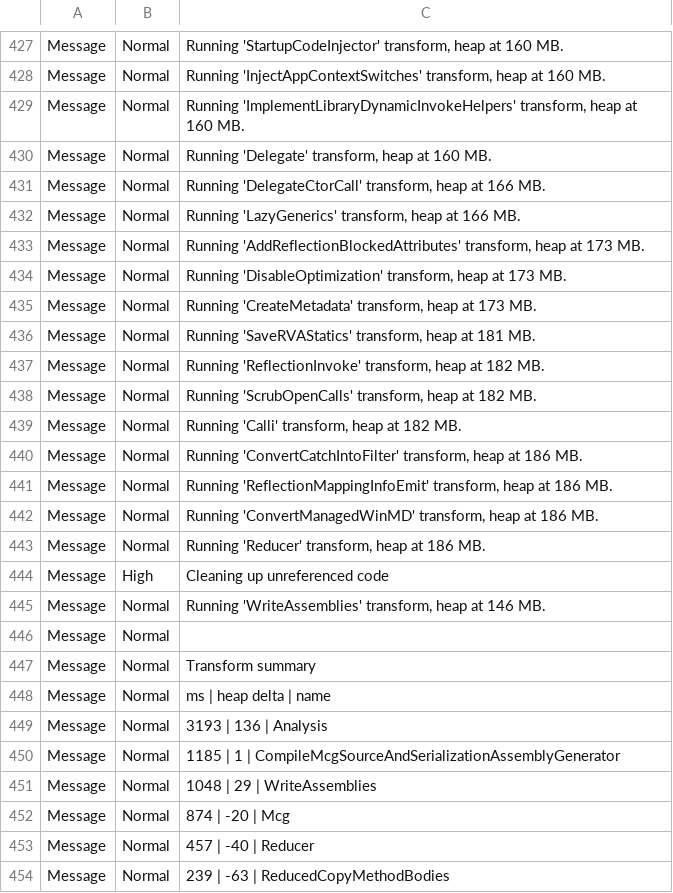
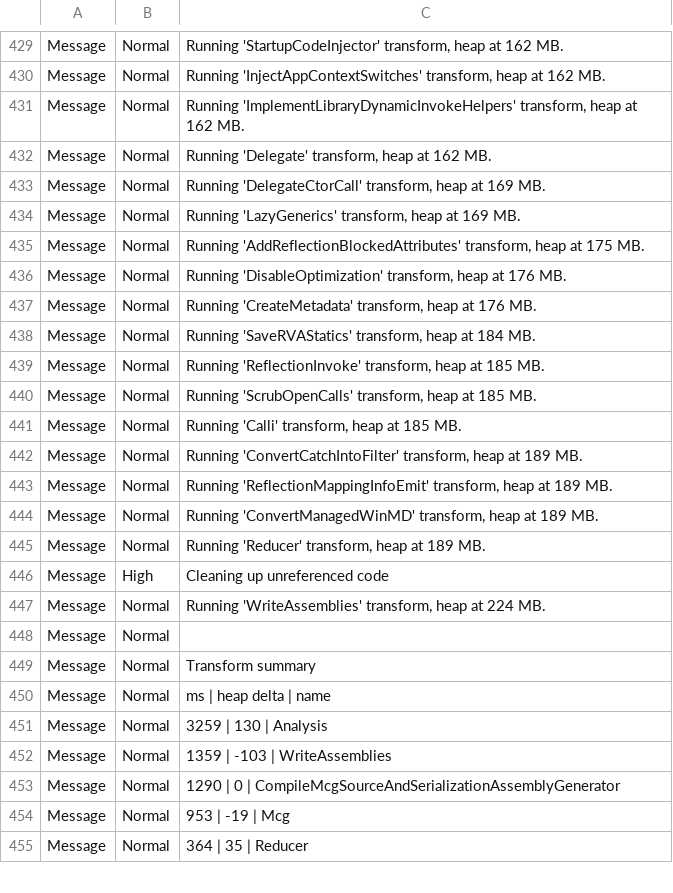
Before and after one commit to AntonDershen/M.I.D.I, a CSV file: M.I.D.I/M.I.D.I/obj/x86/Release/ilc/ilclog.csv, drawn as a sheet; only a part is shown, gaps mark what is left out; the diff covers the shown part only.

```diff
--- a/M.I.D.I/M.I.D.I/obj/x86/Release/ilc/ilclog.csv
+++ b/M.I.D.I/M.I.D.I/obj/x86/Release/ilc/ilclog.csv
@@ -427,20 +429,20 @@
-"Message",Normal,"Running 'StartupCodeInjector' transform, heap at 160 MB."
-"Message",Normal,"Running 'InjectAppContextSwitches' transform, heap at 160 MB."
-"Message",Normal,"Running 'ImplementLibraryDynamicInvokeHelpers' transform, heap at 160 MB."
-"Message",Normal,"Running 'Delegate' transform, heap at 160 MB."
-"Message",Normal,"Running 'DelegateCtorCall' transform, heap at 166 MB."
-"Message",Normal,"Running 'LazyGenerics' transform, heap at 166 MB."
-"Message",Normal,"Running 'AddReflectionBlockedAttributes' transform, heap at 173 MB."
-"Message",Normal,"Running 'DisableOptimization' transform, heap at 173 MB."
-"Message",Normal,"Running 'CreateMetadata' transform, heap at 173 MB."
-"Message",Normal,"Running 'SaveRVAStatics' transform, heap at 181 MB."
-"Message",Normal,"Running 'ReflectionInvoke' transform, heap at 182 MB."
-"Message",Normal,"Running 'ScrubOpenCalls' transform, heap at 182 MB."
-"Message",Normal,"Running 'Calli' transform, heap at 182 MB."
-"Message",Normal,"Running 'ConvertCatchIntoFilter' transform, heap at 186 MB."
-"Message",Normal,"Running 'ReflectionMappingInfoEmit' transform, heap at 186 MB."
-"Message",Normal,"Running 'ConvertManagedWinMD' transform, heap at 186 MB."
-"Message",Normal,"Running 'Reducer' transform, heap at 186 MB."
+"Message",Normal,"Running 'StartupCodeInjector' transform, heap at 162 MB."
+"Message",Normal,"Running 'InjectAppContextSwitches' transform, heap at 162 MB."
+"Message",Normal,"Running 'ImplementLibraryDynamicInvokeHelpers' transform, heap at 162 MB."
+"Message",Normal,"Running 'Delegate' transform, heap at 162 MB."
+"Message",Normal,"Running 'DelegateCtorCall' transform, heap at 169 MB."
+"Message",Normal,"Running 'LazyGenerics' transform, heap at 169 MB."
+"Message",Normal,"Running 'AddReflectionBlockedAttributes' transform, heap at 175 MB."
+"Message",Normal,"Running 'DisableOptimization' transform, heap at 176 MB."
+"Message",Normal,"Running 'CreateMetadata' transform, heap at 176 MB."
+"Message",Normal,"Running 'SaveRVAStatics' transform, heap at 184 MB."
+"Message",Normal,"Running 'ReflectionInvoke' transform, heap at 185 MB."
+"Message",Normal,"Running 'ScrubOpenCalls' transform, heap at 185 MB."
+"Message",Normal,"Running 'Calli' transform, heap at 185 MB."
+"Message",Normal,"Running 'ConvertCatchIntoFilter' transform, heap at 189 MB."
+"Message",Normal,"Running 'ReflectionMappingInfoEmit' transform, heap at 189 MB."
+"Message",Normal,"Running 'ConvertManagedWinMD' transform, heap at 189 MB."
+"Message",Normal,"Running 'Reducer' transform, heap at 189 MB."
 "Message",High,"Cleaning up unreferenced code"
-"Message",Normal,"Running 'WriteAssemblies' transform, heap at 146 MB."
+"Message",Normal,"Running 'WriteAssemblies' transform, heap at 224 MB."
 "Message",Normal,""
@@ -448,7 +450,6 @@
 "Message",Normal,"    ms | heap delta | name"
-"Message",Normal,"  3193 |        136 | Analysis"
-"Message",Normal,"  1185 |          1 | CompileMcgSourceAndSerializationAssemblyGenerator"
-"Message",Normal,"  1048 |         29 | WriteAssemblies"
-"Message",Normal,"   874 |        -20 | Mcg"
-"Message",Normal,"   457 |        -40 | Reducer"
-"Message",Normal,"   239 |        -63 | ReducedCopyMethodBodies"
+"Message",Normal,"  3259 |        130 | Analysis"
+"Message",Normal,"  1359 |       -103 | WriteAssemblies"
+"Message",Normal,"  1290 |          0 | CompileMcgSourceAndSerializationAssemblyGenerator"
+"Message",Normal,"   953 |        -19 | Mcg"
+"Message",Normal,"   364 |         35 | Reducer"
```
Also changed, not shown: 13 added rows, 6 removed rows, 4 moved rows and 82 edited cells elsewhere in this file, 27 other files.
